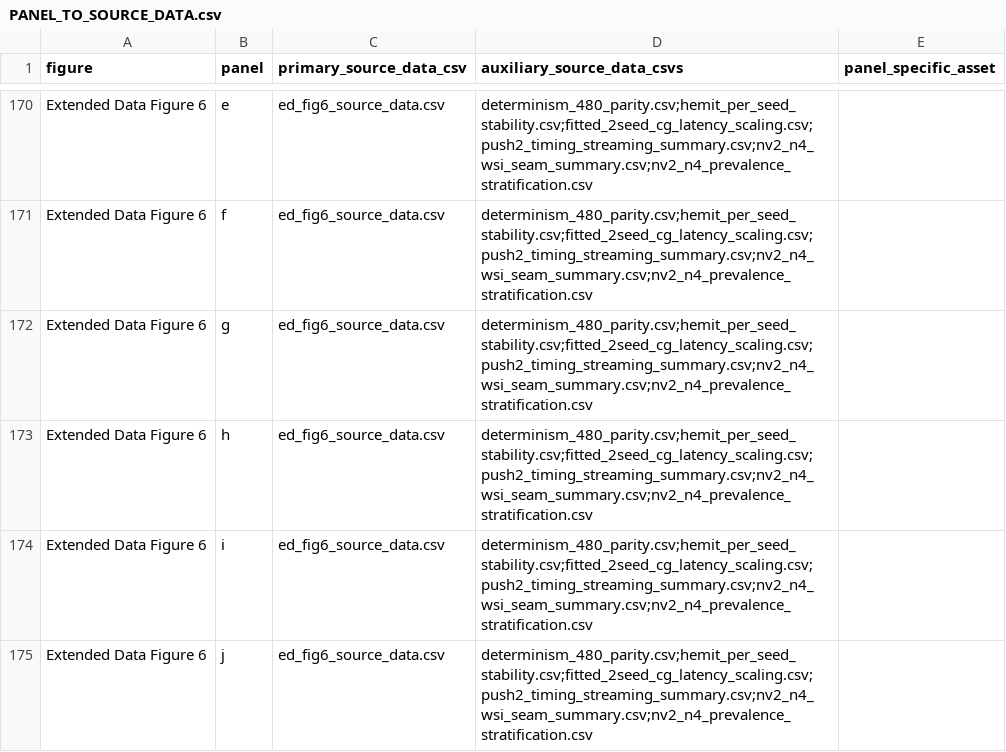
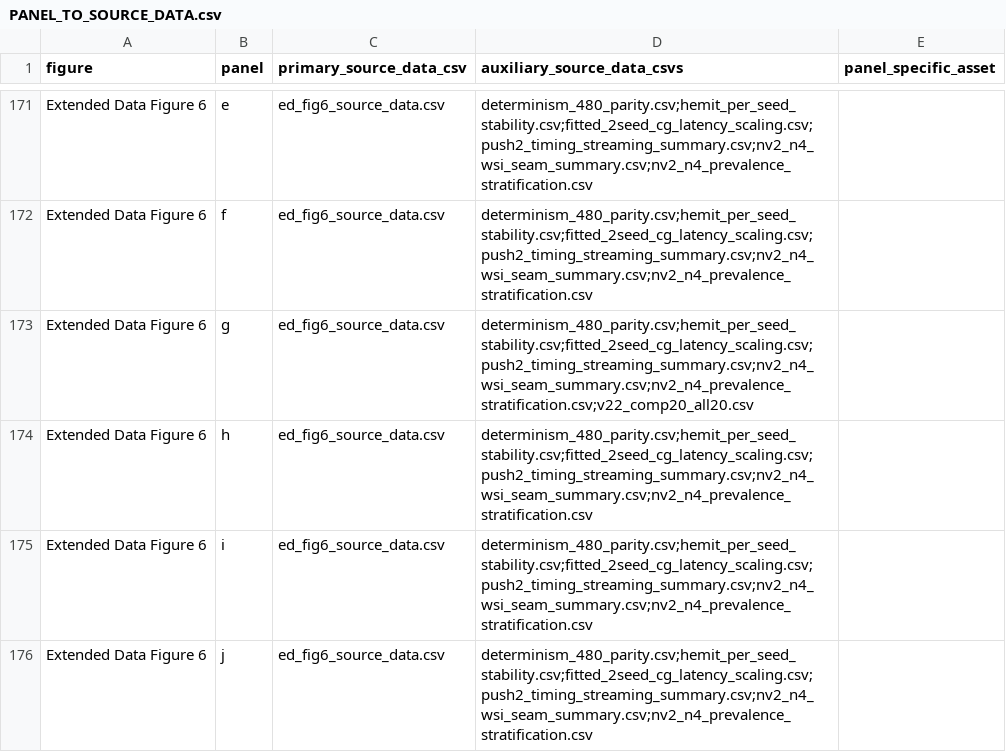
Before and after one commit to gxCaesar/screened-count-residual, a CSV file: results/PANEL_TO_SOURCE_DATA.csv, drawn as a sheet; only a part is shown, gaps mark what is left out; the diff covers the shown part only.

```diff
--- a/results/PANEL_TO_SOURCE_DATA.csv
+++ b/results/PANEL_TO_SOURCE_DATA.csv
@@ -171,3 +172,3 @@ Extended Data Figure 6,e,ed_fig6_source_data.csv,determinism_480_parity.csv;hemi
 Extended Data Figure 6,f,ed_fig6_source_data.csv,determinism_480_parity.csv;hemit_per_seed_stability.csv;fitted_2seed_cg_latency_scaling.csv;push2_timing_streaming_summary.csv;nv2_n4_wsi_seam_summary.csv;nv2_n4_prevalence_stratification.csv,
-Extended Data Figure 6,g,ed_fig6_source_data.csv,determinism_480_parity.csv;hemit_per_seed_stability.csv;fitted_2seed_cg_latency_scaling.csv;push2_timing_streaming_summary.csv;nv2_n4_wsi_seam_summary.csv;nv2_n4_prevalence_stratification.csv,
+Extended Data Figure 6,g,ed_fig6_source_data.csv,determinism_480_parity.csv;hemit_per_seed_stability.csv;fitted_2seed_cg_latency_scaling.csv;push2_timing_streaming_summary.csv;nv2_n4_wsi_seam_summary.csv;nv2_n4_prevalence_stratification.csv;v22_comp20_all20.csv,
 Extended Data Figure 6,h,ed_fig6_source_data.csv,determinism_480_parity.csv;hemit_per_seed_stability.csv;fitted_2seed_cg_latency_scaling.csv;push2_timing_streaming_summary.csv;nv2_n4_wsi_seam_summary.csv;nv2_n4_prevalence_stratification.csv,
```
Also changed, not shown: 1 added row and 20 edited cells elsewhere in this file, results/source_data/PANEL_TO_SOURCE_DATA.csv, results/source_data/ed_fig7_source_data.csv, 27 other files.
